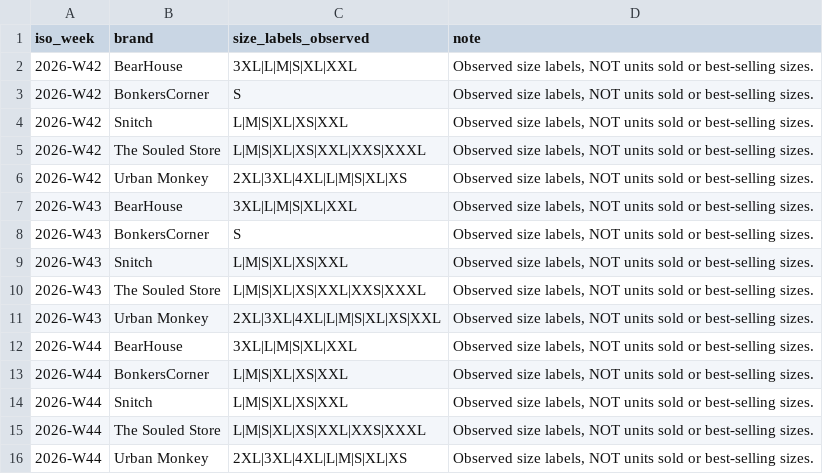
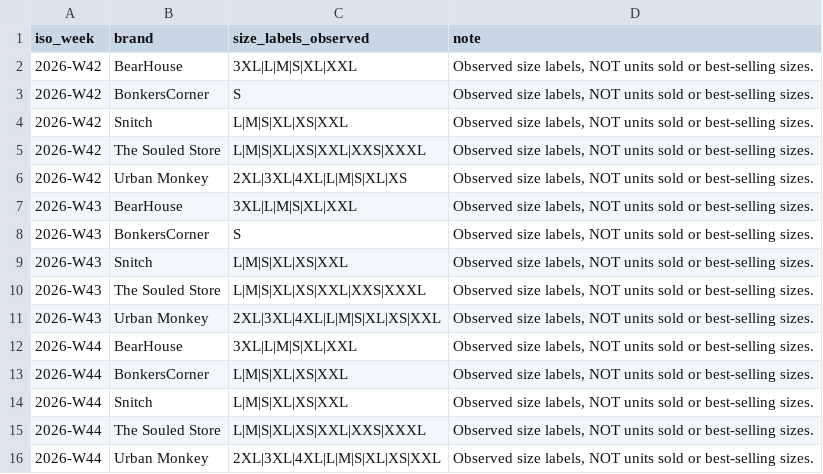
Before and after one commit to ChiranjibiR/AnimeSansar, a CSV file: reports/weekly_size_availability.csv, drawn as a sheet.

```diff
--- a/reports/weekly_size_availability.csv
+++ b/reports/weekly_size_availability.csv
@@ -15,2 +15,2 @@ iso_week,brand,size_labels_observed,note
 2026-W44,The Souled Store,L|M|S|XL|XS|XXL|XXS|XXXL,"Observed size labels, NOT units sold or best-selling sizes."
-2026-W44,Urban Monkey,2XL|3XL|4XL|L|M|S|XL|XS,"Observed size labels, NOT units sold or best-selling sizes."
+2026-W44,Urban Monkey,2XL|3XL|4XL|L|M|S|XL|XS|XXL,"Observed size labels, NOT units sold or best-selling sizes."
```
Also changed, not shown: reports/monthly_fit_summary.csv, reports/monthly_launch_summary.csv, 8 other files.
